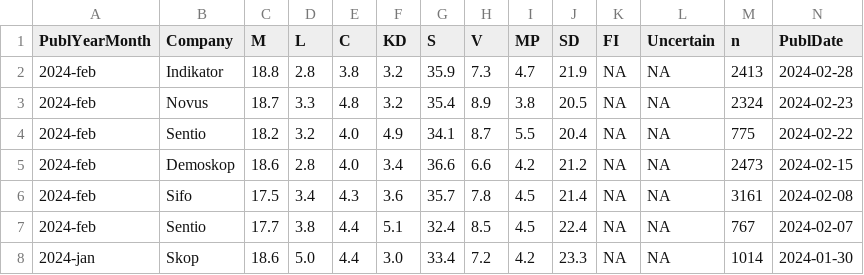
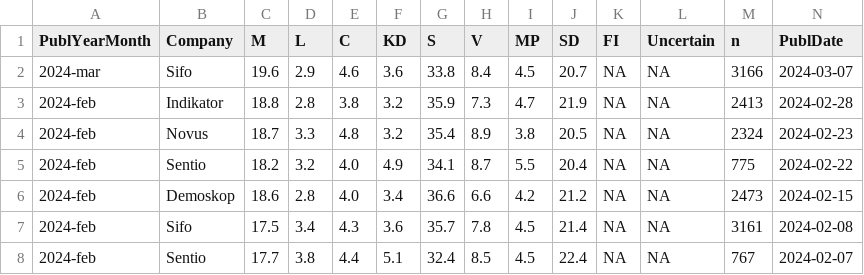
Before and after one commit to MansMeg/SwedishPolls, a CSV file: Data/Polls.csv, drawn as a sheet; only a part is shown; the shorter side is filled out with more unchanged rows; rows hold the shown columns only; the diff names each change by its address in the sheet, - before the commit and + after, or states it on an @@ line.

Commit message:
sifo-mars (#281)

```diff
--- a/Data/Polls.csv
+++ b/Data/Polls.csv
+row 2: 2024-mar | Sifo | 19.6 | 2.9 | 4.6 | 3.6 | 33.8 | 8.4 | 4.5 | 20.7 | NA | NA | 3166 | 2024-03-07
```
